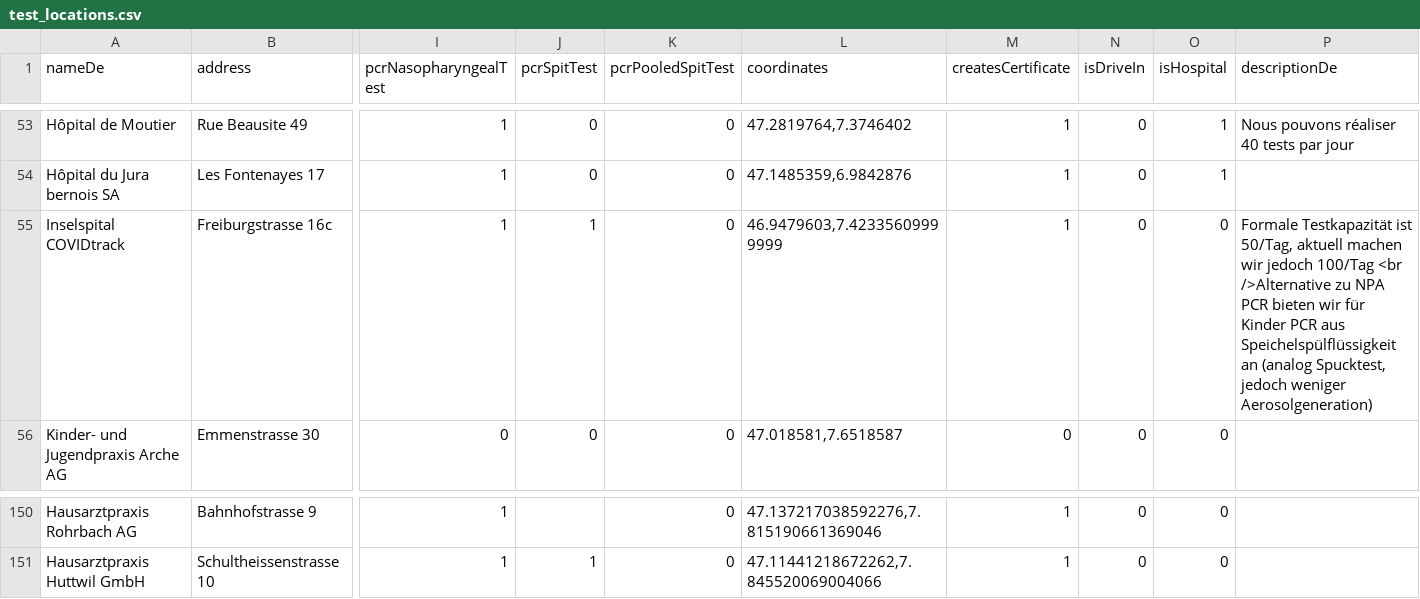
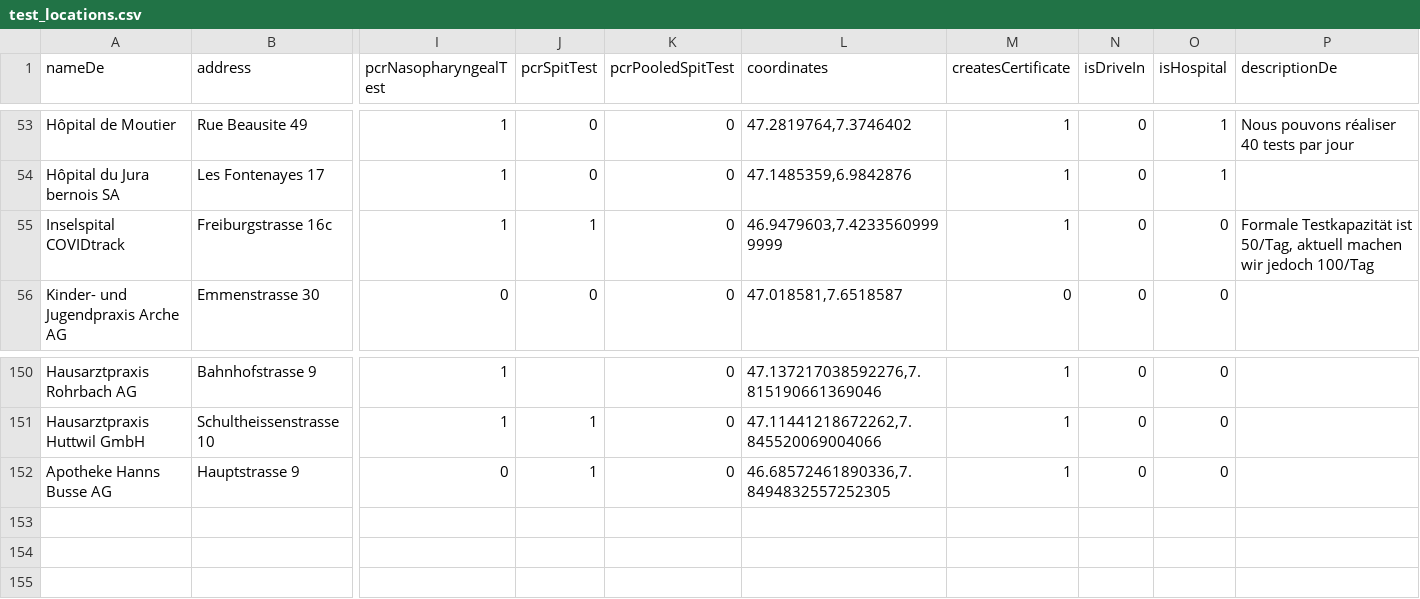
Before and after one commit to openDataBE/TestOffer, a CSV file: test_locations.csv, drawn as a sheet; only a part is shown, gaps mark what is left out; rows hold the shown columns only; the diff names each change by its address in the sheet, - before the commit and + after, or states it on an @@ line.

```diff
--- a/test_locations.csv
+++ b/test_locations.csv
-P55 (descriptionDe): …jedoch 100/Tag <br />Alternative zu NPA PCR bieten wir für Kinder PCR aus Speichelspülflüssigkeit an (analog Spucktest, jedoch weniger Aerosolgeneration)
+P55 (descriptionDe): …jedoch 100/Tag
+row 152: Apotheke Hanns Busse AG | Hauptstrasse 9 | 0 | 1 | 0 | 46.68572461890336,7.8494832557252305 | 1 | 0 | 0
```
